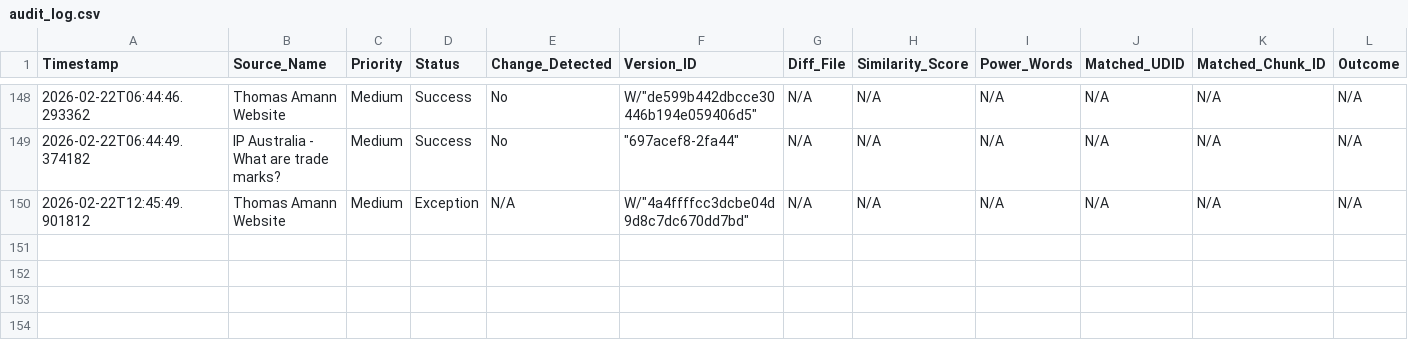
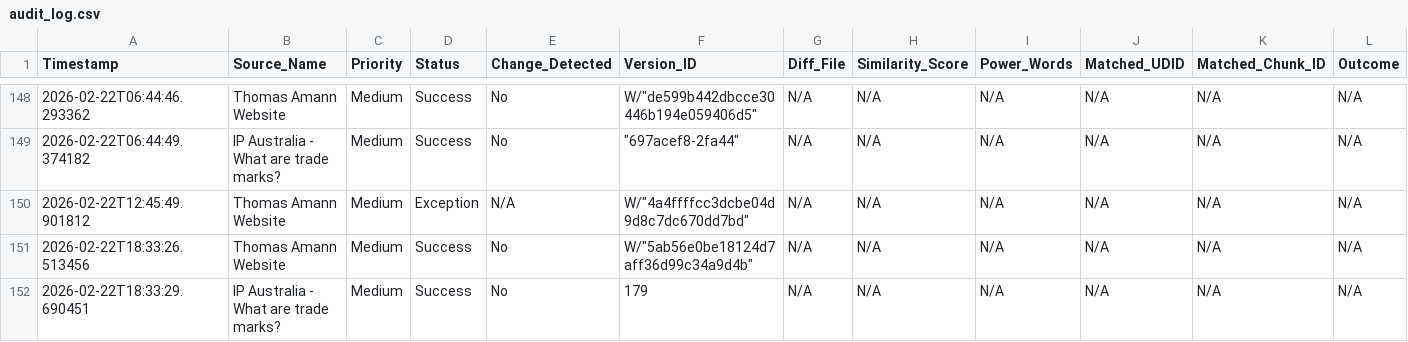
Before and after one commit to Thomas-Amann-IPAustralia/Tripwire, a CSV file: audit_log.csv, drawn as a sheet; only a part is shown, gaps mark what is left out; rows hold the shown columns only; the diff names each change by its address in the sheet, - before the commit and + after, or states it on an @@ line.

```diff
--- a/audit_log.csv
+++ b/audit_log.csv
+row 151: 2026-02-22T18:33:26.513456 | Thomas Amann Website | Medium | Success | No | W/"5ab56e0be18124d7aff36d99c34a9d4b" | N/A | N/A | N/A | N/A | N/A | N/A
+row 152: 2026-02-22T18:33:29.690451 | IP Australia - What are trade marks? | Medium | Success | No | 179 | N/A | N/A | N/A | N/A | N/A | N/A
```
